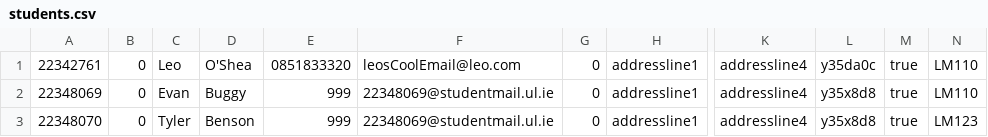
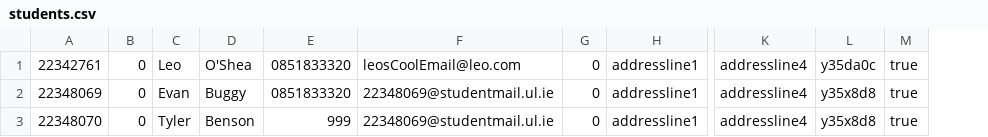
Before and after one commit to Gingeriyo/CS4013project, a CSV file: src/csv/students.csv, drawn as a sheet; only a part is shown, gaps mark what is left out; the diff names each change by its address in the sheet, - before the commit and + after, or states it on an @@ line.

```diff
--- a/src/csv/students.csv
+++ b/src/csv/students.csv
-column N, rows 1-3: LM110 | LM110 | LM123
-E2: 999
+E2: 0851833320
```
Also changed, not shown: 12 other files.
